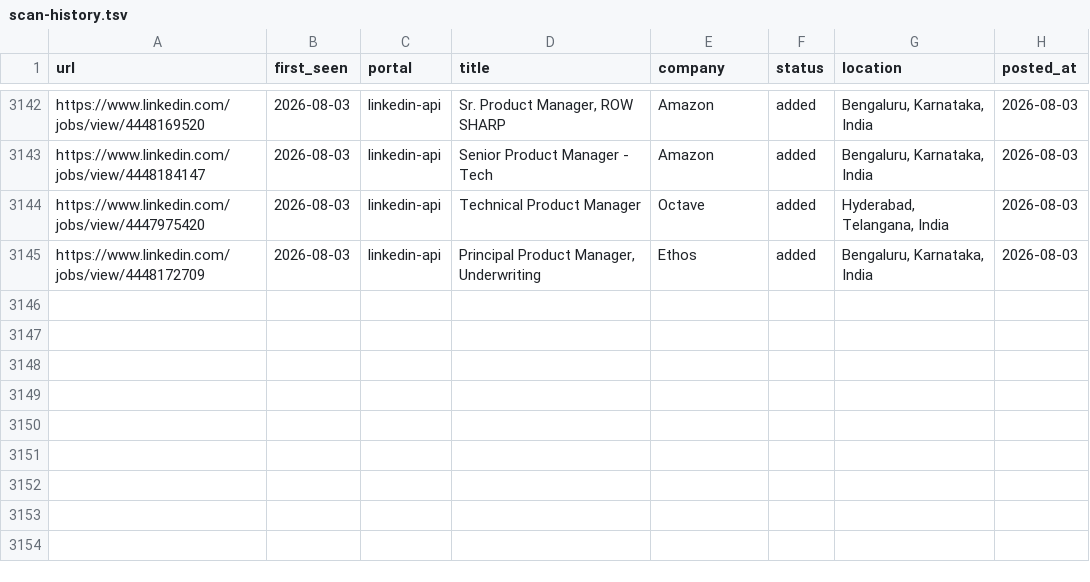
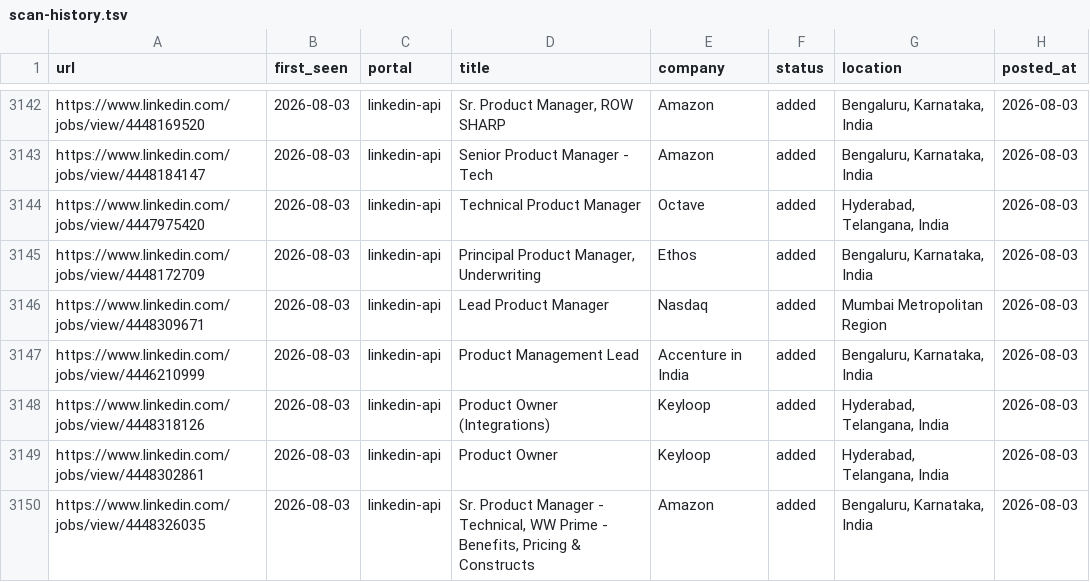
Before and after one commit to Meher1712/career-ops, a TSV file: data/scan-history.tsv, drawn as a sheet; only a part is shown, gaps mark what is left out; the diff names each change by its address in the sheet, - before the commit and + after, or states it on an @@ line.

Commit message:
scan: 2026-08-03 — 5 new jobs

```diff
--- a/data/scan-history.tsv
+++ b/data/scan-history.tsv
+row 3146: https://www.linkedin.com/jobs/view/4448309671 | 2026-08-03 | linkedin-api | Lead Product Manager | Nasdaq | added | Mumbai Metropolitan Region | 2026-08-03
+row 3147: https://www.linkedin.com/jobs/view/4446210999 | 2026-08-03 | linkedin-api | Product Management Lead | Accenture in India | added | Bengaluru, Karnataka, India | 2026-08-03
+row 3148: https://www.linkedin.com/jobs/view/4448318126 | 2026-08-03 | linkedin-api | Product Owner (Integrations) | Keyloop | added | Hyderabad, Telangana, India | 2026-08-03
+row 3149: https://www.linkedin.com/jobs/view/4448302861 | 2026-08-03 | linkedin-api | Product Owner | Keyloop | added | Hyderabad, Telangana, India | 2026-08-03
+row 3150: https://www.linkedin.com/jobs/view/4448326035 | 2026-08-03 | linkedin-api | Sr. Product Manager - Technical, WW Prime - Benefits, Pricing & Constructs | Amazon | added | Bengaluru, Karnataka, India | 2026-08-03
```
Also changed, not shown: 1 other file.
